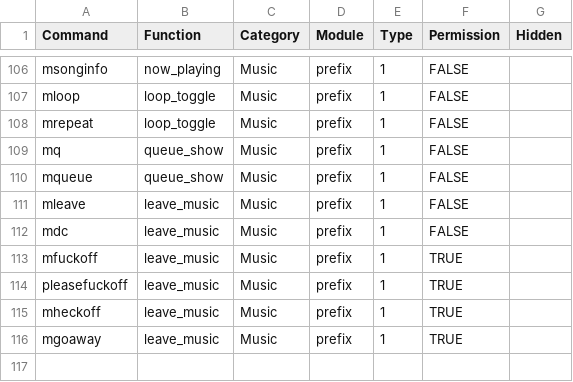
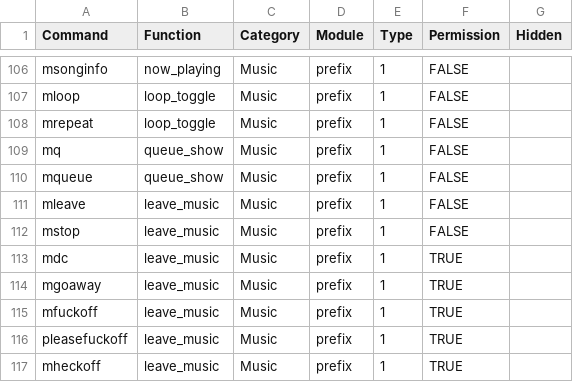
Before and after one commit to izaneighi/PROGBOT_CODE_DUMP, a TSV file: commands.tsv, drawn as a sheet; only a part is shown, gaps mark what is left out.

```diff
--- a/commands.tsv
+++ b/commands.tsv
@@ -111,3 +111,5 @@ mqueue	queue_show	Music	prefix	1	FALSE
 mleave	leave_music	Music	prefix	1	FALSE
-mdc	leave_music	Music	prefix	1	FALSE
+mstop	leave_music	Music	prefix	1	FALSE
+mdc	leave_music	Music	prefix	1	TRUE
+mgoaway	leave_music	Music	prefix	1	TRUE
 mfuckoff	leave_music	Music	prefix	1	TRUE
@@ -115,2 +117 @@ pleasefuckoff	leave_music	Music	prefix	1	TRUE
 mheckoff	leave_music	Music	prefix	1	TRUE
-mgoaway	leave_music	Music	prefix	1	TRUE
```
Also changed, not shown: 1 other file.
